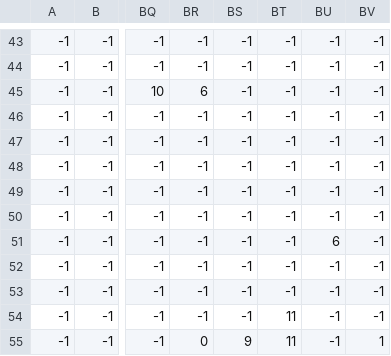
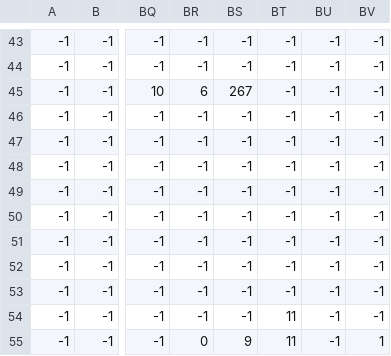
Before and after one commit to limjunzhao/GitExercise-TT1L-03, a CSV file: Data/maps csv/maps2_decor.csv, drawn as a sheet; only a part is shown, gaps mark what is left out; the diff names each change by its address in the sheet, - before the commit and + after, or states it on an @@ line.

```diff
--- a/Data/maps csv/maps2_decor.csv
+++ b/Data/maps csv/maps2_decor.csv
-BS45: -1
+BS45: 267
-BU51: 6
+BU51: -1
```
Also changed, not shown: Data/maps csv/maps2_decors.csv, Data/maps csv/maps2_players.csv, 6 other files.
